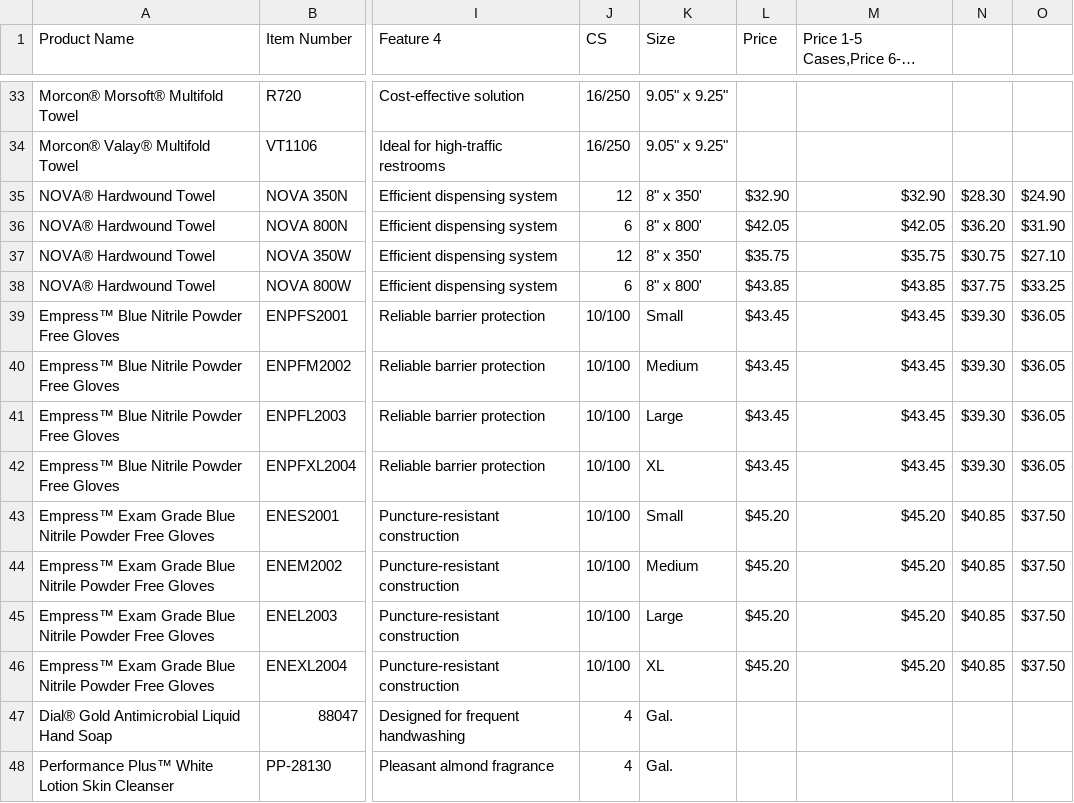
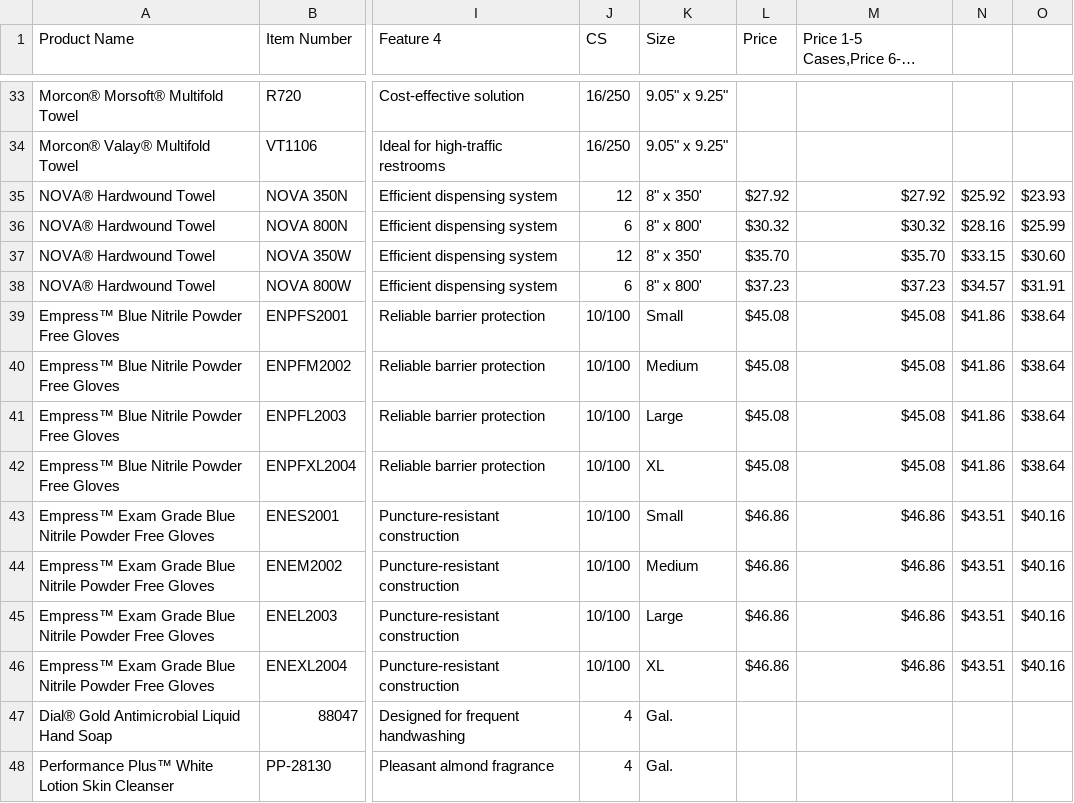
Before and after one commit to rzgbelda/RRS-Website, a CSV file: products.csv, drawn as a sheet; only a part is shown, gaps mark what is left out; long unchanged cells end in …; the diff covers the shown part only; the diff names each change by its address in the sheet, - before the commit and + after, or states it on an @@ line.

```diff
--- a/products.csv
+++ b/products.csv
-L35 (Price): $32.90
+L35 (Price): $27.92
-M35: $32.90
+M35: $27.92
-N35: $28.30
+N35: $25.92
-O35: $24.90
+O35: $23.93
-L36 (Price): $42.05
+L36 (Price): $30.32
-M36: $42.05
+M36: $30.32
-N36: $36.20
+N36: $28.16
-O36: $31.90
+O36: $25.99
-L37 (Price): $35.75
+L37 (Price): $35.70
-M37: $35.75
+M37: $35.70
-N37: $30.75
+N37: $33.15
-O37: $27.10
+O37: $30.60
-L38 (Price): $43.85
+L38 (Price): $37.23
-M38: $43.85
+M38: $37.23
-N38: $37.75
+N38: $34.57
-O38: $33.25
+O38: $31.91
-L39:L42 (Price): $43.45
+L39:L42 (Price): $45.08
-M39:M42: $43.45
+M39:M42: $45.08
-N39:N42: $39.30
+N39:N42: $41.86
-O39:O42: $36.05
+O39:O42: $38.64
-L43:L46 (Price): $45.20
+L43:L46 (Price): $46.86
-M43:M46: $45.20
+M43:M46: $46.86
-N43:N46: $40.85
+N43:N46: $43.51
-O43:O46: $37.50
+O43:O46: $40.16
```
Also changed, not shown: 57 edited cells elsewhere in this file, 2 other files.
